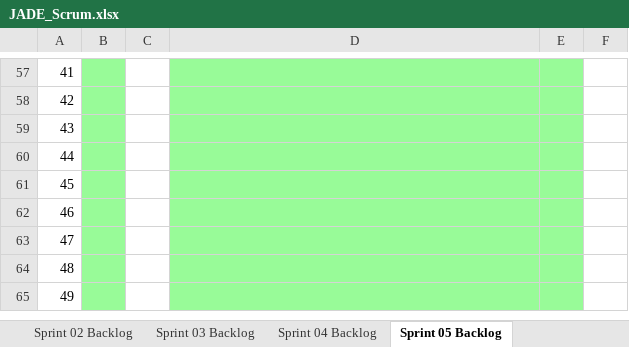
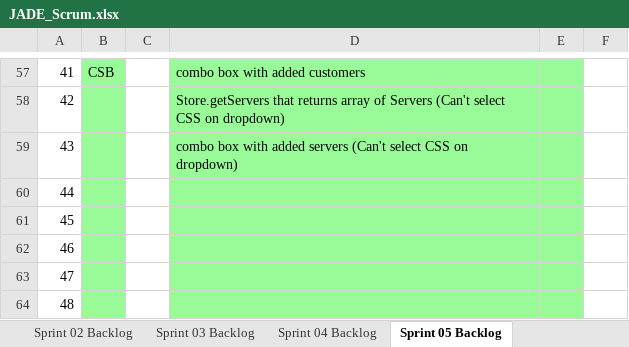
Before and after one commit to Waseem-Alkasbutrus/cse1325, an Excel workbook: P10/JADE_Scrum.xlsx, sheet Sprint 05 Backlog, drawn as a sheet; only a part is shown, gaps mark what is left out; the shorter side is filled out with more unchanged rows; values as stored, in another font and other column widths than the file's, no borders; charts and pictures not drawn; the diff covers the shown part only; the diff names each change by its address in the sheet, - before the commit and + after, or states it on an @@ line.

Commit message:
JADE_Scrum.xlsx Updated backlog

```diff
--- a/P10/JADE_Scrum.xlsx (sheet Sprint 05 Backlog)
+++ b/P10/JADE_Scrum.xlsx (sheet Sprint 05 Backlog)
-B57: (empty)
+B57: CSB
-D57: (empty)
+D57: combo box with added customers
-D58: (empty)
+D58: Store.getServers that returns array of Servers (Can't select CSS on dropdown)
-D59: (empty)
+D59: combo box with added servers (Can't select CSS on dropdown)
```
Also changed, not shown: 104 edited cells and cell formats elsewhere in this sheet, sheet Product Backlog, sheet Sprint 04 Backlog, charts or pictures.
